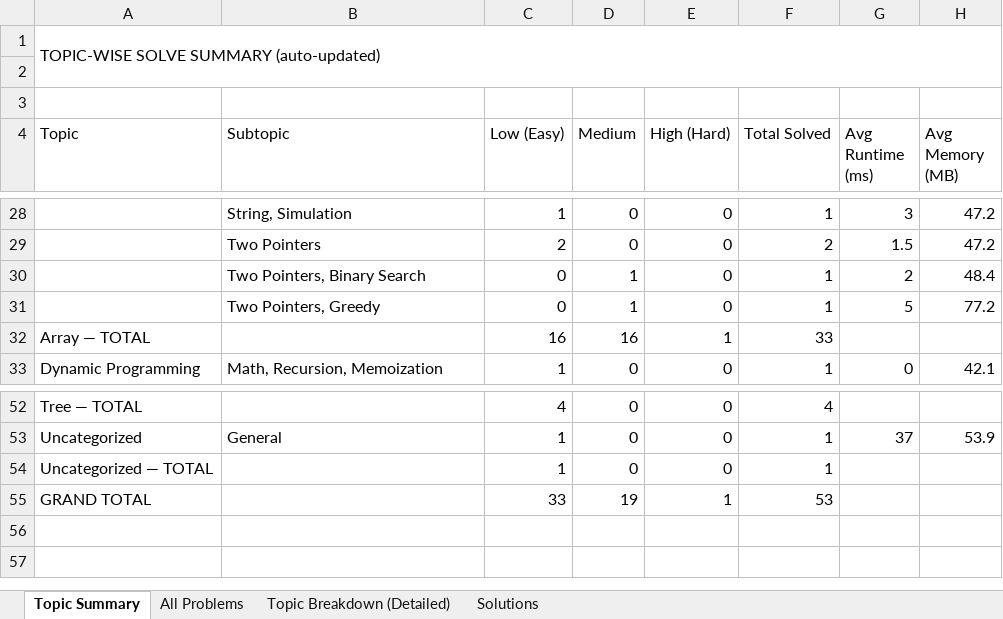
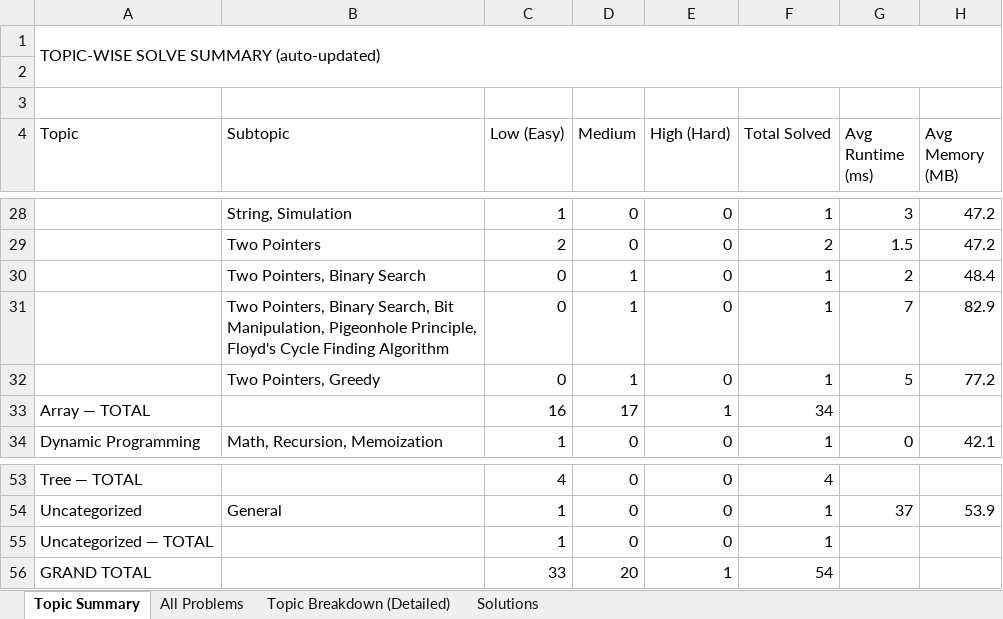
Before and after one commit to jaganathan-v/LeetCode_solutions, an Excel workbook: reports/LeetCode_Analytics.xlsx, sheet Topic Summary, drawn as a sheet; only a part is shown, gaps mark what is left out; values as stored, in another font and other column widths than the file's, no cell formats; addresses are those after the commit; the diff names each change by its address in the sheet, - before the commit and + after, or states it on an @@ line.

```diff
--- a/reports/LeetCode_Analytics.xlsx (sheet Topic Summary)
+++ b/reports/LeetCode_Analytics.xlsx (sheet Topic Summary)
+row 31:  | Two Pointers, Binary Search, Bit Manipulation, Pigeonhole Principle, Floyd's Cycle Finding Algorithm | 0 | 1 | 0 | 1 | 7 | 82.9
-D33 (Medium): 16
+D33 (Medium): 17
-F33 (Total Solved): 33
+F33 (Total Solved): 34
-D56 (Medium): 19
+D56 (Medium): 20
-F56 (Total Solved): 53
+F56 (Total Solved): 54
```
Also changed, not shown: sheet All Problems, sheet Topic Breakdown (Detailed), sheet Solutions, cell formats, 1 other file.
